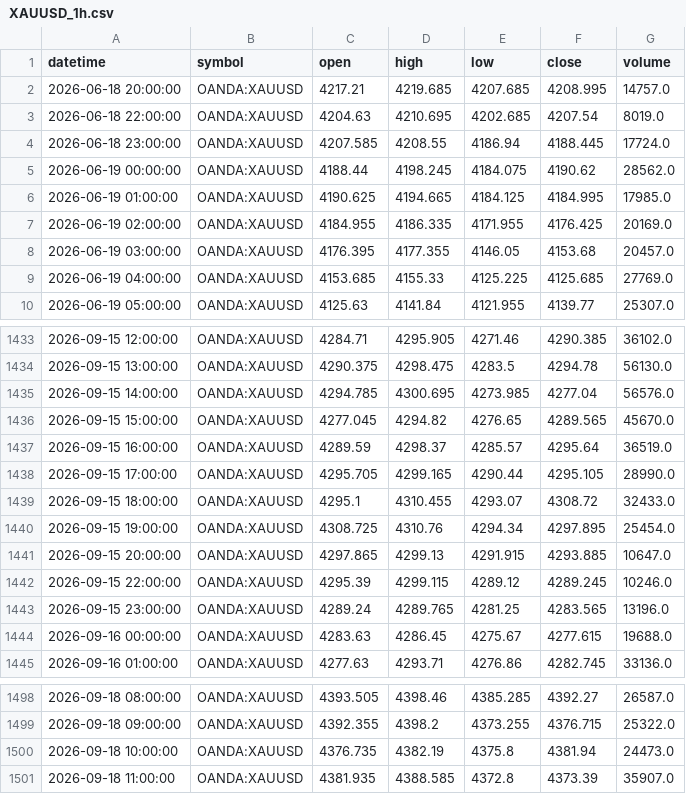
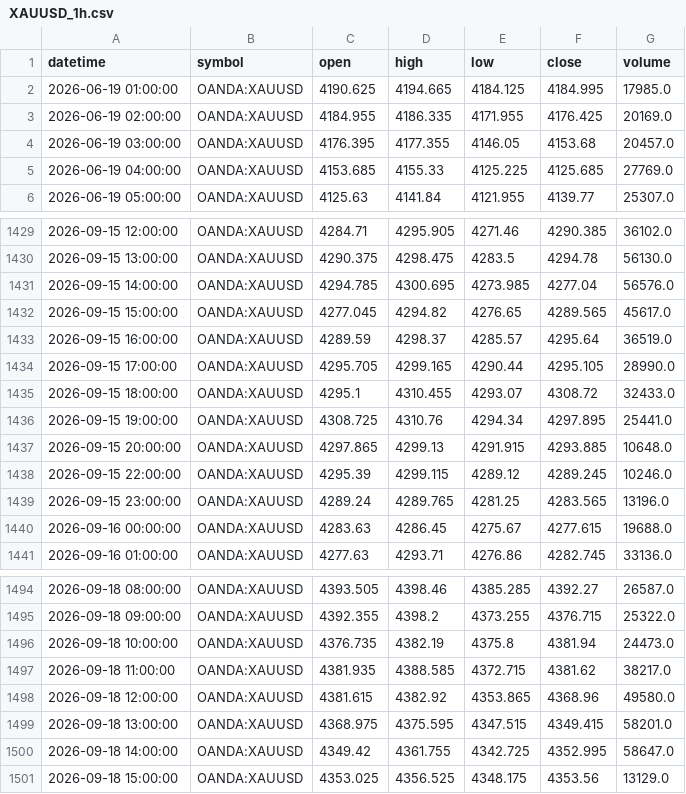
Before and after one commit to ashfaaqmohamed/usdxau, a CSV file: data/XAUUSD_1h.csv, drawn as a sheet; only a part is shown, gaps mark what is left out.

```diff
--- a/data/XAUUSD_1h.csv
+++ b/data/XAUUSD_1h.csv
@@ -1,6 +1,2 @@
 datetime,symbol,open,high,low,close,volume
-2026-06-18 20:00:00,OANDA:XAUUSD,4217.21,4219.685,4207.685,4208.995,14757.0
-2026-06-18 22:00:00,OANDA:XAUUSD,4204.63,4210.695,4202.685,4207.54,8019.0
-2026-06-18 23:00:00,OANDA:XAUUSD,4207.585,4208.55,4186.94,4188.445,17724.0
-2026-06-19 00:00:00,OANDA:XAUUSD,4188.44,4198.245,4184.075,4190.62,28562.0
 2026-06-19 01:00:00,OANDA:XAUUSD,4190.625,4194.665,4184.125,4184.995,17985.0
@@ -1435,3 +1431,3 @@ datetime,symbol,open,high,low,close,volume
 2026-09-15 14:00:00,OANDA:XAUUSD,4294.785,4300.695,4273.985,4277.04,56576.0
-2026-09-15 15:00:00,OANDA:XAUUSD,4277.045,4294.82,4276.65,4289.565,45670.0
+2026-09-15 15:00:00,OANDA:XAUUSD,4277.045,4294.82,4276.65,4289.565,45617.0
 2026-09-15 16:00:00,OANDA:XAUUSD,4289.59,4298.37,4285.57,4295.64,36519.0
@@ -1439,4 +1435,4 @@ datetime,symbol,open,high,low,close,volume
 2026-09-15 18:00:00,OANDA:XAUUSD,4295.1,4310.455,4293.07,4308.72,32433.0
-2026-09-15 19:00:00,OANDA:XAUUSD,4308.725,4310.76,4294.34,4297.895,25454.0
-2026-09-15 20:00:00,OANDA:XAUUSD,4297.865,4299.13,4291.915,4293.885,10647.0
+2026-09-15 19:00:00,OANDA:XAUUSD,4308.725,4310.76,4294.34,4297.895,25441.0
+2026-09-15 20:00:00,OANDA:XAUUSD,4297.865,4299.13,4291.915,4293.885,10648.0
 2026-09-15 22:00:00,OANDA:XAUUSD,4295.39,4299.115,4289.12,4289.245,10246.0
@@ -1500,2 +1496,6 @@ datetime,symbol,open,high,low,close,volume
 2026-09-18 10:00:00,OANDA:XAUUSD,4376.735,4382.19,4375.8,4381.94,24473.0
-2026-09-18 11:00:00,OANDA:XAUUSD,4381.935,4388.585,4372.8,4373.39,35907.0
+2026-09-18 11:00:00,OANDA:XAUUSD,4381.935,4388.585,4372.715,4381.62,38217.0
+2026-09-18 12:00:00,OANDA:XAUUSD,4381.615,4382.92,4353.865,4368.96,49580.0
+2026-09-18 13:00:00,OANDA:XAUUSD,4368.975,4375.595,4347.515,4349.415,58201.0
+2026-09-18 14:00:00,OANDA:XAUUSD,4349.42,4361.755,4342.725,4352.995,58647.0
+2026-09-18 15:00:00,OANDA:XAUUSD,4353.025,4356.525,4348.175,4353.56,13129.0
```
Also changed, not shown: data/XAGUSD_4h.csv, data/XAGUSD_daily.csv, 7 other files.
